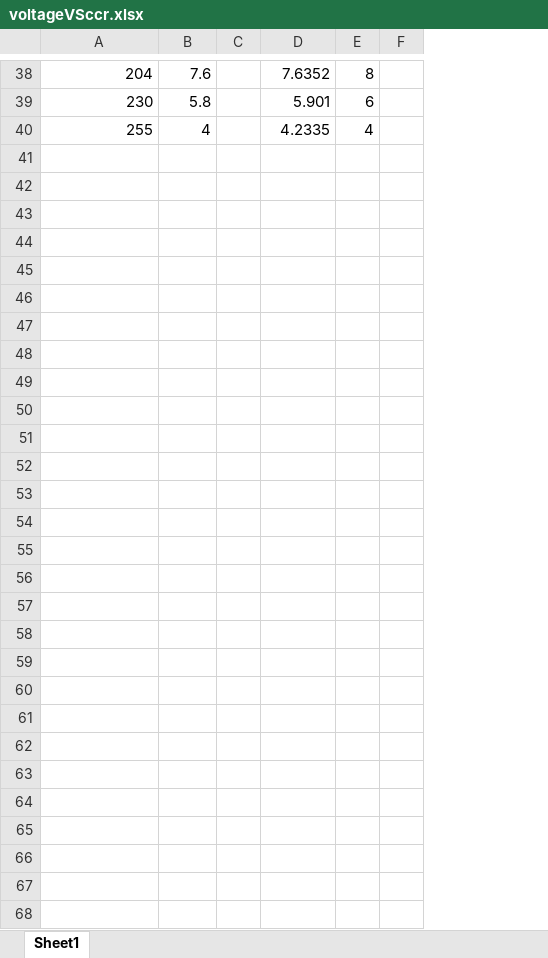
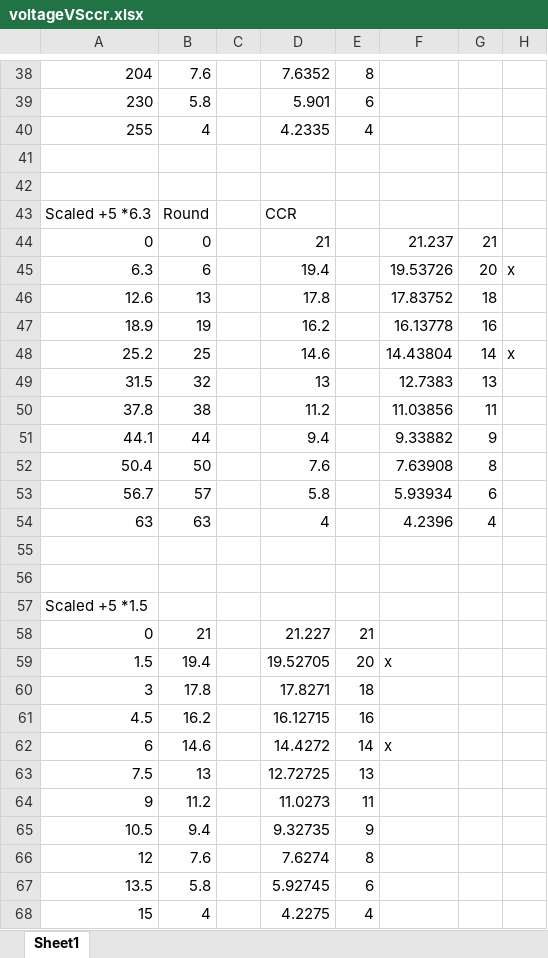
Before and after one commit to hqp6684/Real-Time-and-Embedded-Systems, an Excel workbook: Projects/Proj6/voltageVSccr.xlsx, sheet Sheet1, drawn as a sheet; only a part is shown, gaps mark what is left out; values as stored, in another font and other column widths than the file's, no borders; charts and pictures not drawn; the diff covers the shown part only; the diff names each change by its address in the sheet, - before the commit and + after, or states it on an @@ line.

```diff
--- a/Projects/Proj6/voltageVSccr.xlsx (sheet Sheet1)
+++ b/Projects/Proj6/voltageVSccr.xlsx (sheet Sheet1)
+column F, empty
+column H, empty
+row 41: (empty)
+row 42: (empty)
+row 43: Scaled +5 *6.3 | Round |  | CCR
+row 44: 0 | 0 |  | 21 |  | 21.237 | 21
+row 45: 6.3 | 6 |  | 19.4 |  | 19.53726 | 20 | x
+row 46: 12.6 | 13 |  | 17.8 |  | 17.83752 | 18
+row 47: 18.9 | 19 |  | 16.2 |  | 16.13778 | 16
+row 48: 25.2 | 25 |  | 14.6 |  | 14.43804 | 14 | x
+row 49: 31.5 | 32 |  | 13 |  | 12.7383 | 13
+row 50: 37.8 | 38 |  | 11.2 |  | 11.03856 | 11
+row 51: 44.1 | 44 |  | 9.4 |  | 9.33882 | 9
+row 52: 50.4 | 50 |  | 7.6 |  | 7.63908 | 8
+row 53: 56.7 | 57 |  | 5.8 |  | 5.93934 | 6
+row 54: 63 | 63 |  | 4 |  | 4.2396 | 4
+row 55: (empty)
+row 56: (empty)
+row 57: Scaled +5 *1.5
+row 58: 0 | 21 |  | 21.227 | 21
+row 59: 1.5 | 19.4 |  | 19.52705 | 20 | x
+row 60: 3 | 17.8 |  | 17.8271 | 18
+row 61: 4.5 | 16.2 |  | 16.12715 | 16
+row 62: 6 | 14.6 |  | 14.4272 | 14 | x
+row 63: 7.5 | 13 |  | 12.72725 | 13
+row 64: 9 | 11.2 |  | 11.0273 | 11
+row 65: 10.5 | 9.4 |  | 9.32735 | 9
+row 66: 12 | 7.6 |  | 7.6274 | 8
+row 67: 13.5 | 5.8 |  | 5.92745 | 6
+row 68: 15 | 4 |  | 4.2275 | 4
```
Also changed, not shown: 13 edited cells elsewhere in this sheet, charts or pictures, 3 other files.
